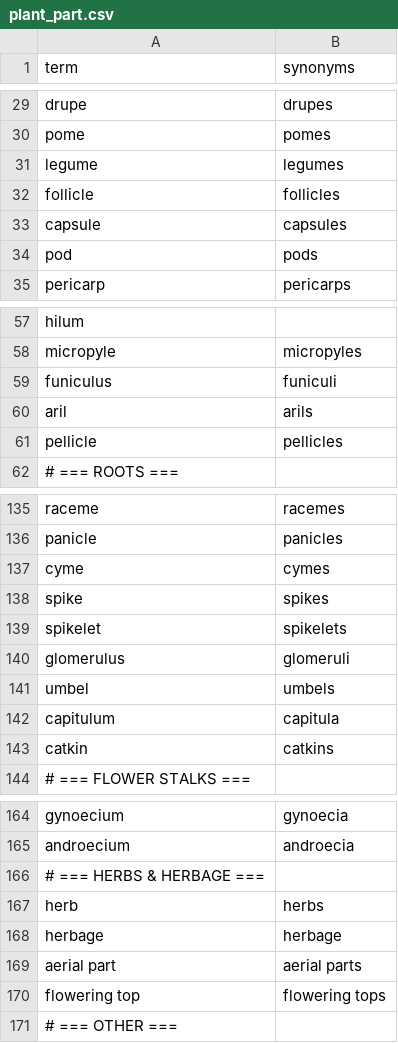
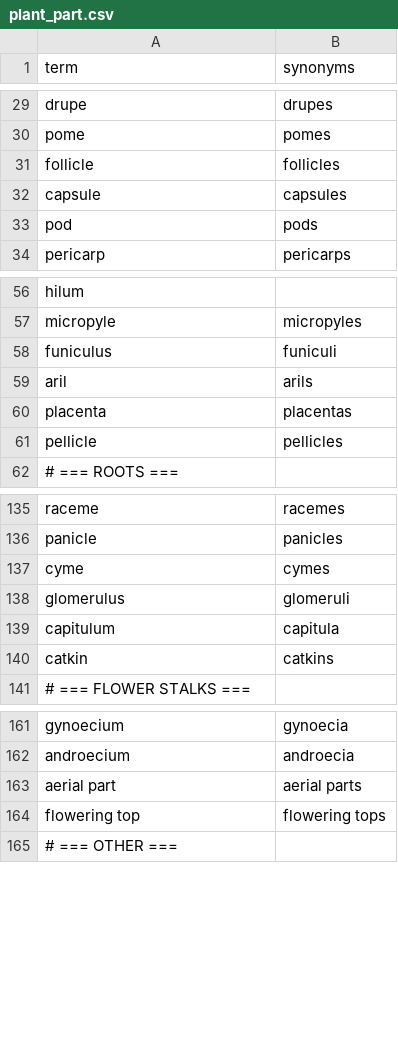
Before and after one commit to saifnama/PhytoQuery, a CSV file: backend/gazetteer/data/plant_part.csv, drawn as a sheet; only a part is shown, gaps mark what is left out; removed rows and columns are numbered as before the commit, all else as after; the diff names each change by its address in the sheet, - before the commit and + after, or states it on an @@ line.

```diff
--- a/backend/gazetteer/data/plant_part.csv
+++ b/backend/gazetteer/data/plant_part.csv
-row 31: legume | legumes
+row 60: placenta | placentas
-row 138: spike | spikes
-row 139: spikelet | spikelets
-row 141: umbel | umbels
-row 166: # === HERBS & HERBAGE ===
-row 167: herb | herbs
-row 168: herbage | herbage
```
Also changed, not shown: backend/gazetteer/data/analytical_technique.csv, backend/gazetteer/data/bioactivity.csv, 15 other files.
